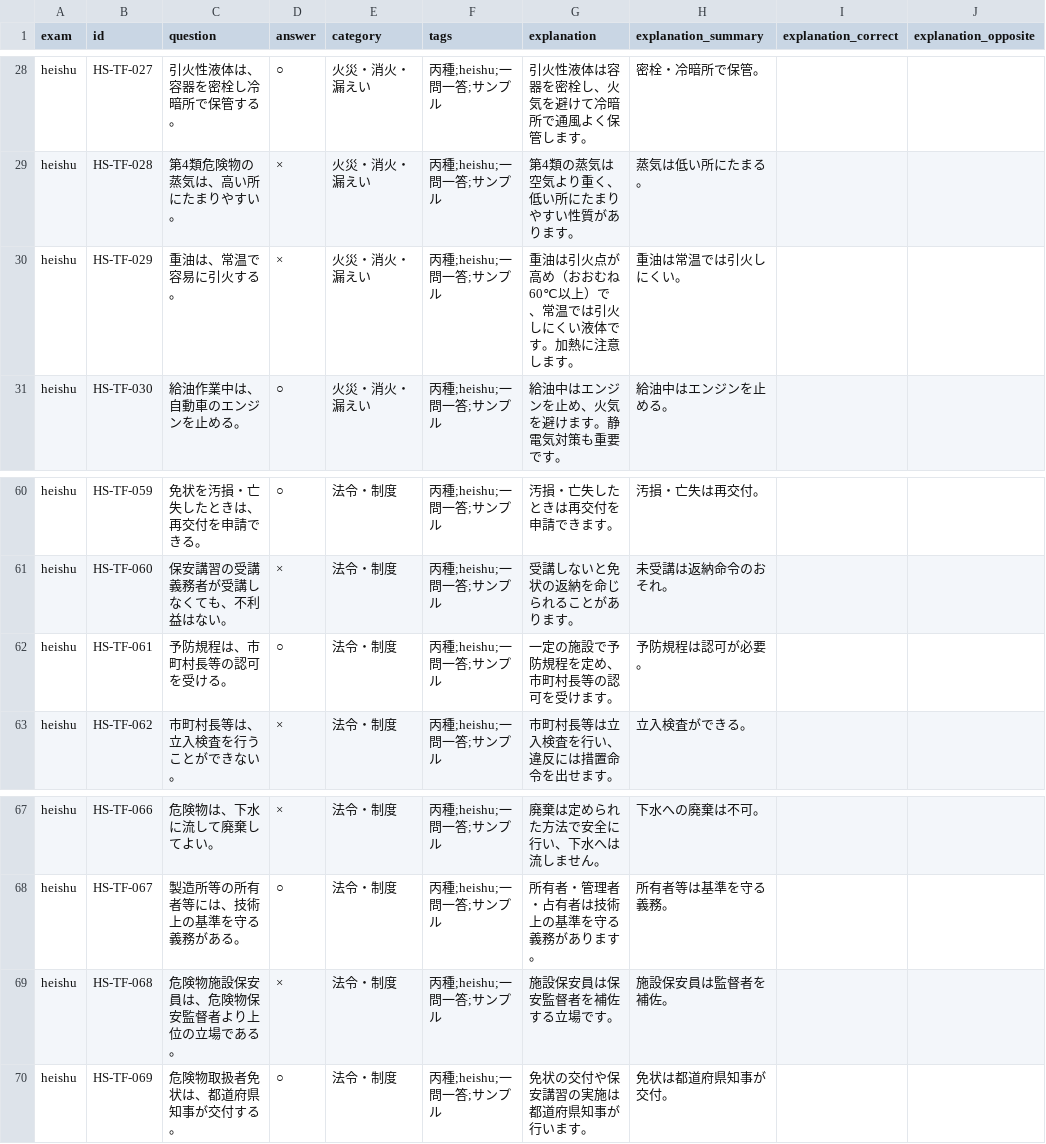
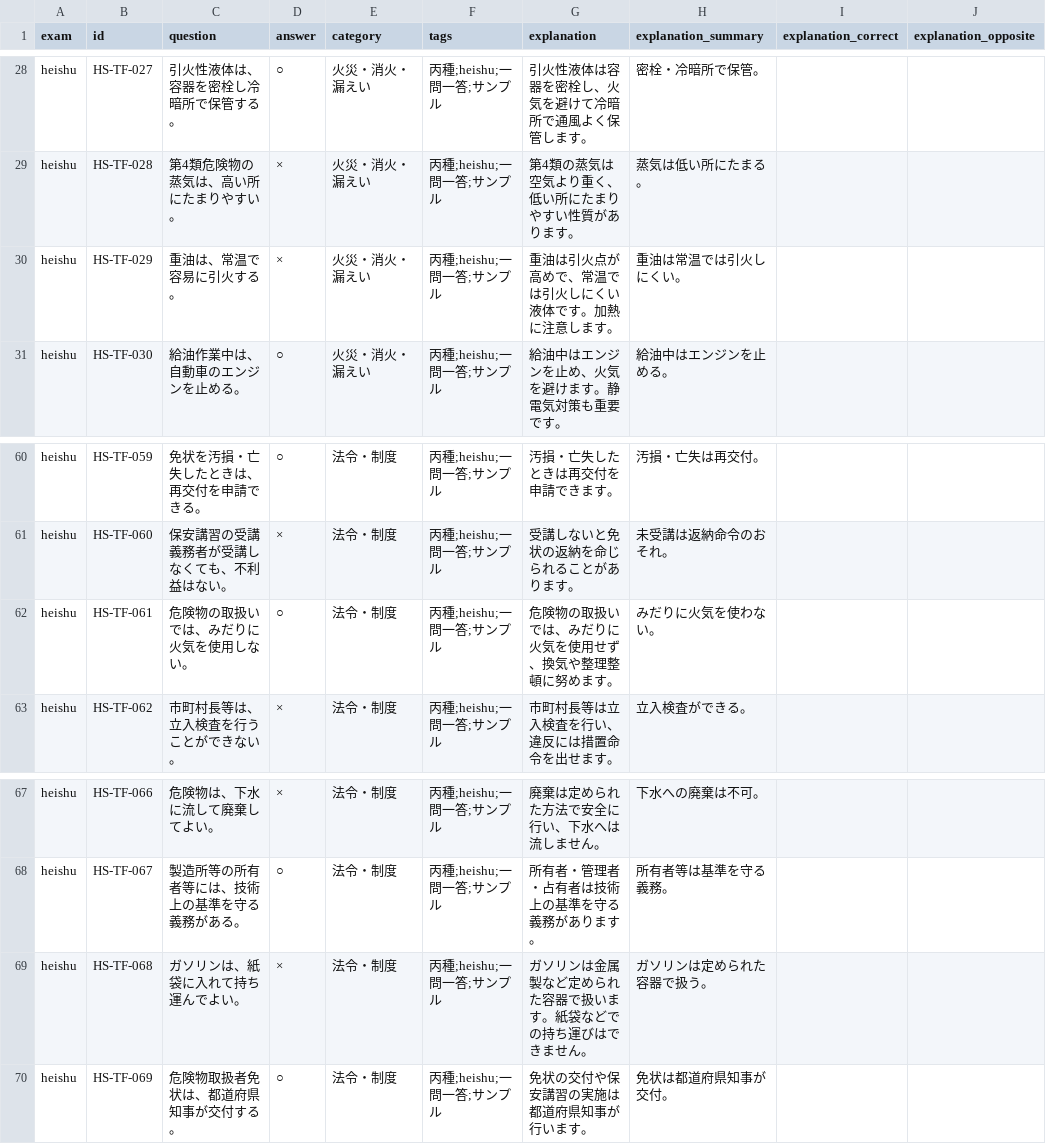
Before and after one commit to takkenshiken2026-sudo/kikenbutsu-master, a CSV file: data/related_exam_ichimon.csv, drawn as a sheet; only a part is shown, gaps mark what is left out; the diff names each change by its address in the sheet, - before the commit and + after, or states it on an @@ line.

```diff
--- a/data/related_exam_ichimon.csv
+++ b/data/related_exam_ichimon.csv
-G30 (explanation): 重油は引火点が高め（おおむね60℃以上）で、常温では引火しにくい液体です。加熱に注意します。
+G30 (explanation): 重油は引火点が高めで、常温では引火しにくい液体です。加熱に注意します。
-C62 (question): 予防規程は、市町村長等の認可を受ける。
+C62 (question): 危険物の取扱いでは、みだりに火気を使用しない。
-G62 (explanation): 一定の施設で予防規程を定め、市町村長等の認可を受けます。
+G62 (explanation): 危険物の取扱いでは、みだりに火気を使用せず、換気や整理整頓に努めます。
-H62 (explanation_summary): 予防規程は認可が必要。
+H62 (explanation_summary): みだりに火気を使わない。
-C69 (question): 危険物施設保安員は、危険物保安監督者より上位の立場である。
+C69 (question): ガソリンは、紙袋に入れて持ち運んでよい。
-G69 (explanation): 施設保安員は保安監督者を補佐する立場です。
+G69 (explanation): ガソリンは金属製など定められた容器で扱います。紙袋などでの持ち運びはできません。
-H69 (explanation_summary): 施設保安員は監督者を補佐。
+H69 (explanation_summary): ガソリンは定められた容器で扱う。
```
Also changed, not shown: data/related_exam_questions.csv, 3 other files.
